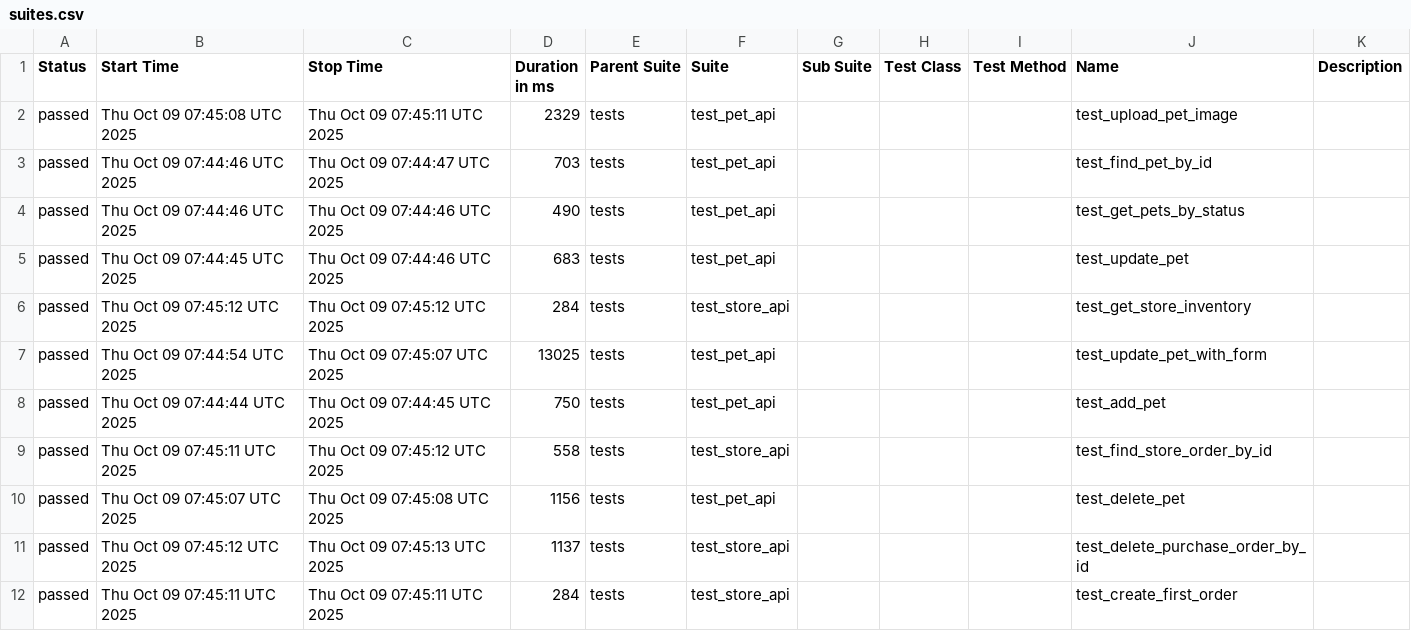
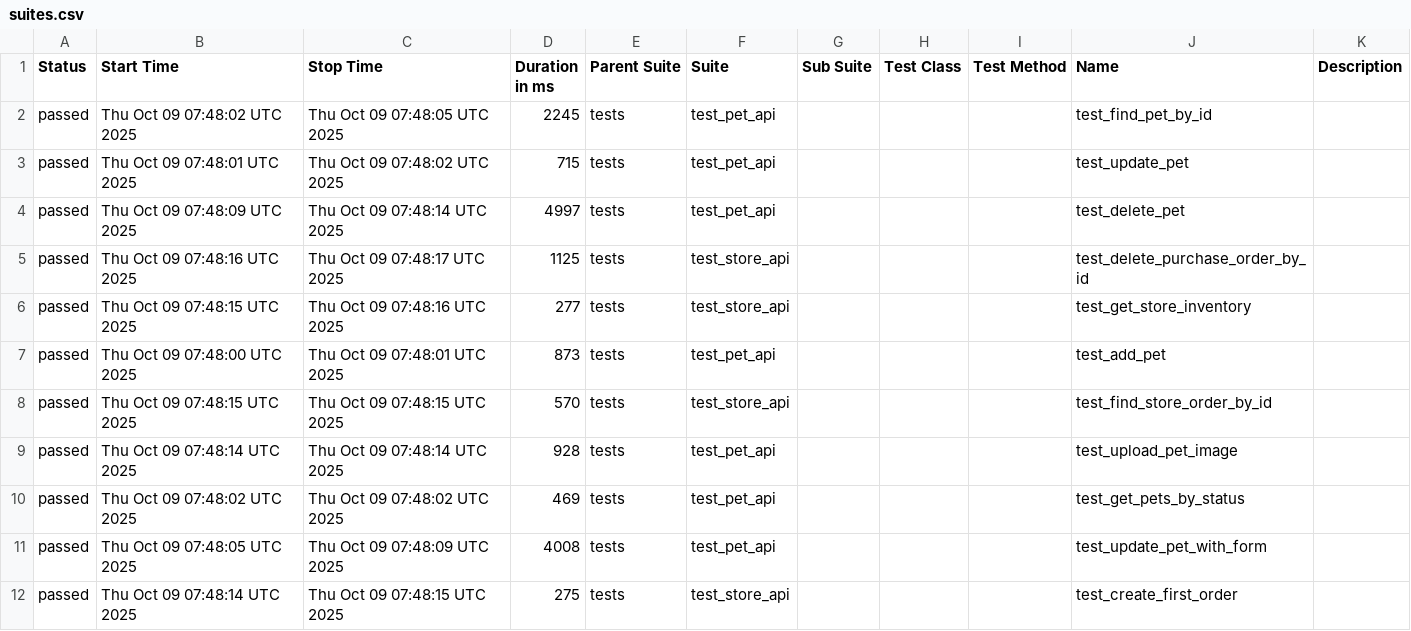
Before and after one commit to KovalIllia/petstore-api-tests, a CSV file: data/suites.csv, drawn as a sheet.

```diff
--- a/data/suites.csv
+++ b/data/suites.csv
@@ -1,12 +1,12 @@
 "Status","Start Time","Stop Time","Duration in ms","Parent Suite","Suite","Sub Suite","Test Class","Test Method","Name","Description"
-"passed","Thu Oct 09 07:45:08 UTC 2025","Thu Oct 09 07:45:11 UTC 2025","2329","tests","test_pet_api","","","","test_upload_pet_image",""
-"passed","Thu Oct 09 07:44:46 UTC 2025","Thu Oct 09 07:44:47 UTC 2025","703","tests","test_pet_api","","","","test_find_pet_by_id",""
-"passed","Thu Oct 09 07:44:46 UTC 2025","Thu Oct 09 07:44:46 UTC 2025","490","tests","test_pet_api","","","","test_get_pets_by_status",""
-"passed","Thu Oct 09 07:44:45 UTC 2025","Thu Oct 09 07:44:46 UTC 2025","683","tests","test_pet_api","","","","test_update_pet",""
-"passed","Thu Oct 09 07:45:12 UTC 2025","Thu Oct 09 07:45:12 UTC 2025","284","tests","test_store_api","","","","test_get_store_inventory",""
-"passed","Thu Oct 09 07:44:54 UTC 2025","Thu Oct 09 07:45:07 UTC 2025","13025","tests","test_pet_api","","","","test_update_pet_with_form",""
-"passed","Thu Oct 09 07:44:44 UTC 2025","Thu Oct 09 07:44:45 UTC 2025","750","tests","test_pet_api","","","","test_add_pet",""
-"passed","Thu Oct 09 07:45:11 UTC 2025","Thu Oct 09 07:45:12 UTC 2025","558","tests","test_store_api","","","","test_find_store_order_by_id",""
-"passed","Thu Oct 09 07:45:07 UTC 2025","Thu Oct 09 07:45:08 UTC 2025","1156","tests","test_pet_api","","","","test_delete_pet",""
-"passed","Thu Oct 09 07:45:12 UTC 2025","Thu Oct 09 07:45:13 UTC 2025","1137","tests","test_store_api","","","","test_delete_purchase_order_by_id",""
-"passed","Thu Oct 09 07:45:11 UTC 2025","Thu Oct 09 07:45:11 UTC 2025","284","tests","test_store_api","","","","test_create_first_order",""
+"passed","Thu Oct 09 07:48:02 UTC 2025","Thu Oct 09 07:48:05 UTC 2025","2245","tests","test_pet_api","","","","test_find_pet_by_id",""
+"passed","Thu Oct 09 07:48:01 UTC 2025","Thu Oct 09 07:48:02 UTC 2025","715","tests","test_pet_api","","","","test_update_pet",""
+"passed","Thu Oct 09 07:48:09 UTC 2025","Thu Oct 09 07:48:14 UTC 2025","4997","tests","test_pet_api","","","","test_delete_pet",""
+"passed","Thu Oct 09 07:48:16 UTC 2025","Thu Oct 09 07:48:17 UTC 2025","1125","tests","test_store_api","","","","test_delete_purchase_order_by_id",""
+"passed","Thu Oct 09 07:48:15 UTC 2025","Thu Oct 09 07:48:16 UTC 2025","277","tests","test_store_api","","","","test_get_store_inventory",""
+"passed","Thu Oct 09 07:48:00 UTC 2025","Thu Oct 09 07:48:01 UTC 2025","873","tests","test_pet_api","","","","test_add_pet",""
+"passed","Thu Oct 09 07:48:15 UTC 2025","Thu Oct 09 07:48:15 UTC 2025","570","tests","test_store_api","","","","test_find_store_order_by_id",""
+"passed","Thu Oct 09 07:48:14 UTC 2025","Thu Oct 09 07:48:14 UTC 2025","928","tests","test_pet_api","","","","test_upload_pet_image",""
+"passed","Thu Oct 09 07:48:02 UTC 2025","Thu Oct 09 07:48:02 UTC 2025","469","tests","test_pet_api","","","","test_get_pets_by_status",""
+"passed","Thu Oct 09 07:48:05 UTC 2025","Thu Oct 09 07:48:09 UTC 2025","4008","tests","test_pet_api","","","","test_update_pet_with_form",""
+"passed","Thu Oct 09 07:48:14 UTC 2025","Thu Oct 09 07:48:15 UTC 2025","275","tests","test_store_api","","","","test_create_first_order",""
```
Also changed, not shown: 41 other files.
